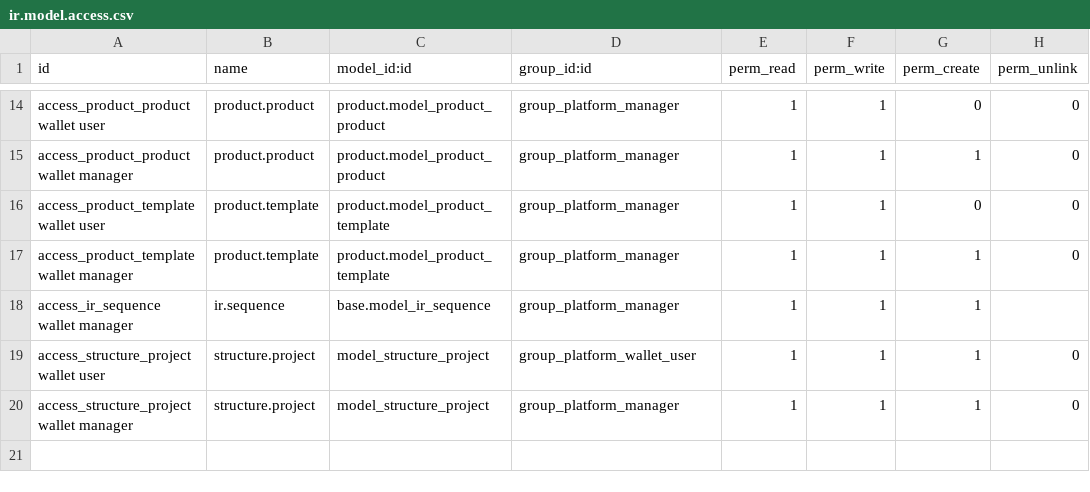
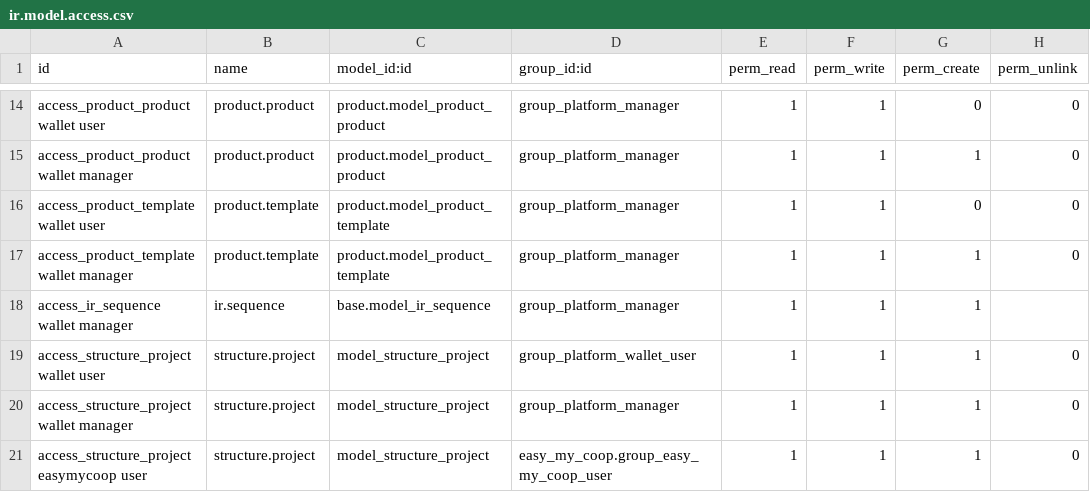
Before and after one commit to vidtsin/investor-wallet-platform, a CSV file: investor_wallet_platform_base/security/ir.model.access.csv, drawn as a sheet; only a part is shown, gaps mark what is left out; the diff names each change by its address in the sheet, - before the commit and + after, or states it on an @@ line.

Commit message:
[FIX] add missing access right

```diff
--- a/investor_wallet_platform_base/security/ir.model.access.csv
+++ b/investor_wallet_platform_base/security/ir.model.access.csv
+row 21: access_structure_project easymycoop user | structure.project | model_structure_project | easy_my_coop.group_easy_my_coop_user | 1 | 1 | 1 | 0
```
